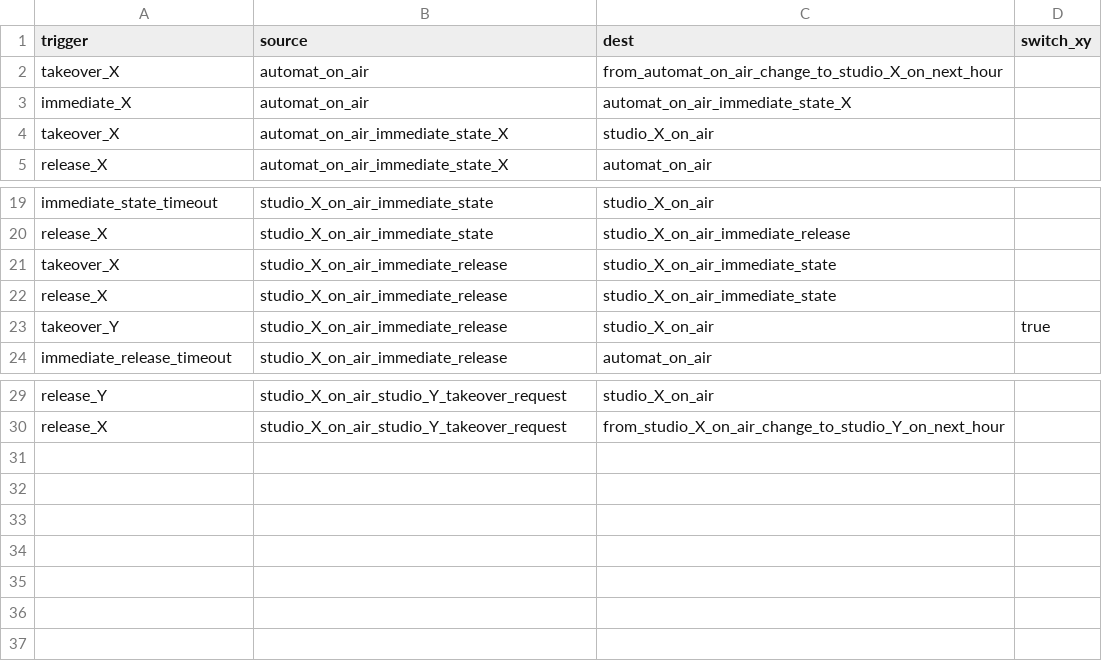
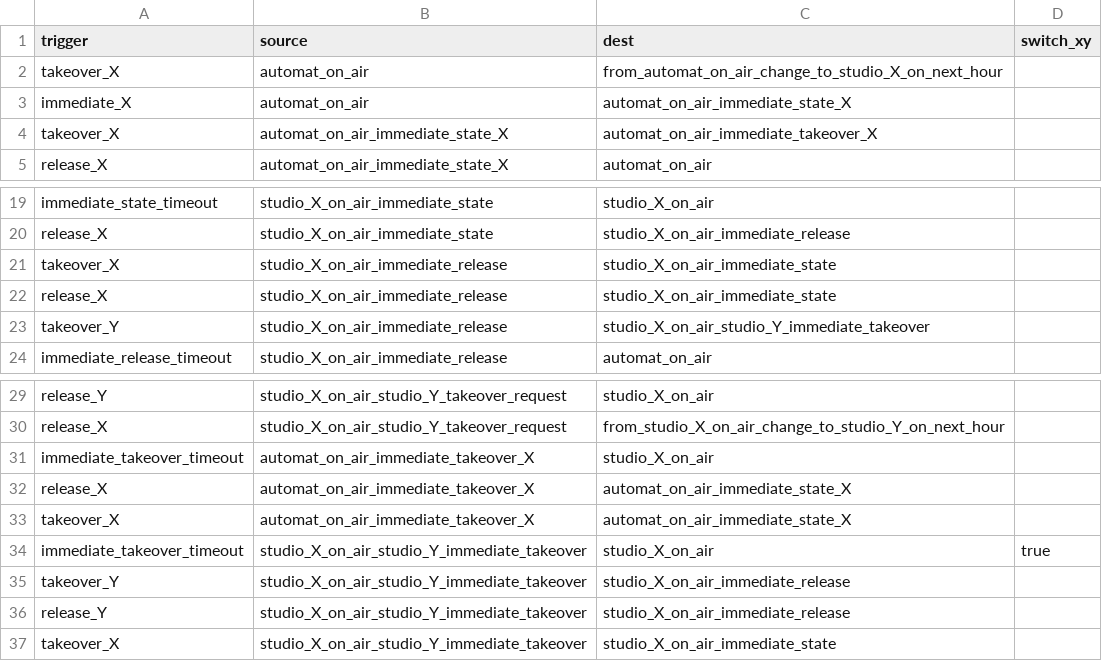
Before and after one commit to bermudafunk/dispatcher, a CSV file: transitions_data/transitions.csv, drawn as a sheet; only a part is shown, gaps mark what is left out.

Commit message:
Extend immediate_takeover

```diff
--- a/transitions_data/transitions.csv
+++ b/transitions_data/transitions.csv
@@ -3,3 +3,3 @@ takeover_X,automat_on_air,from_automat_on_air_change_to_studio_X_on_next_hour,
 immediate_X,automat_on_air,automat_on_air_immediate_state_X,
-takeover_X,automat_on_air_immediate_state_X,studio_X_on_air,
+takeover_X,automat_on_air_immediate_state_X,automat_on_air_immediate_takeover_X,
 release_X,automat_on_air_immediate_state_X,automat_on_air,
@@ -22,3 +22,3 @@ takeover_X,studio_X_on_air_immediate_release,studio_X_on_air_immediate_state,
 release_X,studio_X_on_air_immediate_release,studio_X_on_air_immediate_state,
-takeover_Y,studio_X_on_air_immediate_release,studio_X_on_air,true
+takeover_Y,studio_X_on_air_immediate_release,studio_X_on_air_studio_Y_immediate_takeover,
 immediate_release_timeout,studio_X_on_air_immediate_release,automat_on_air,
@@ -30 +30,8 @@ release_Y,studio_X_on_air_studio_Y_takeover_request,studio_X_on_air,
 release_X,studio_X_on_air_studio_Y_takeover_request,from_studio_X_on_air_change_to_studio_Y_on_next_hour,
+immediate_takeover_timeout,automat_on_air_immediate_takeover_X,studio_X_on_air,
+release_X,automat_on_air_immediate_takeover_X,automat_on_air_immediate_state_X,
+takeover_X,automat_on_air_immediate_takeover_X,automat_on_air_immediate_state_X,
+immediate_takeover_timeout,studio_X_on_air_studio_Y_immediate_takeover,studio_X_on_air,true
+takeover_Y,studio_X_on_air_studio_Y_immediate_takeover,studio_X_on_air_immediate_release,
+release_Y,studio_X_on_air_studio_Y_immediate_takeover,studio_X_on_air_immediate_release,
+takeover_X,studio_X_on_air_studio_Y_immediate_takeover,studio_X_on_air_immediate_state,
```
Also changed, not shown: transitions_data/states.csv, 1 other file.
